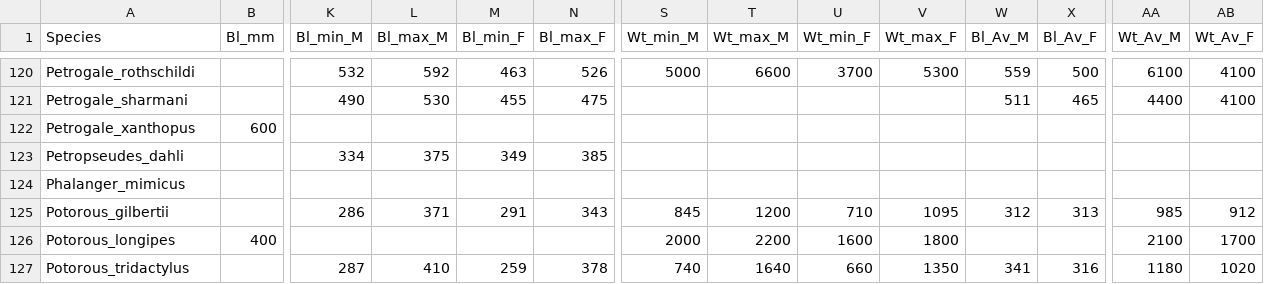
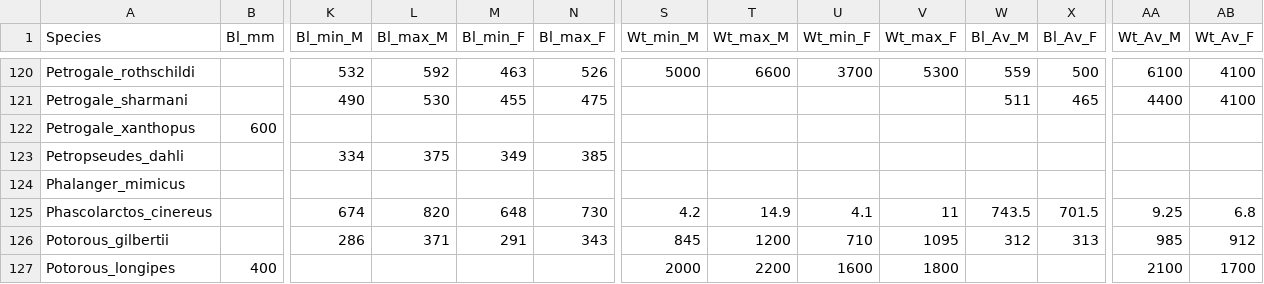
Before and after one commit to VWeisbecker/Tails, a CSV file: Data/raw_data.csv, drawn as a sheet; only a part is shown, gaps mark what is left out; the shorter side is filled out with more unchanged rows; rows hold the shown columns only; the diff names each change by its address in the sheet, - before the commit and + after, or states it on an @@ line.

```diff
--- a/Data/raw_data.csv
+++ b/Data/raw_data.csv
+row 125: Phascolarctos_cinereus |  | 674 | 820 | 648 | 730 | 4.2 | 14.9 | 4.1 | 11 | 743.5 | 701.5 | 9.25 | 6.8
```
Also changed, not shown: Data/Full_dataset.csv.
